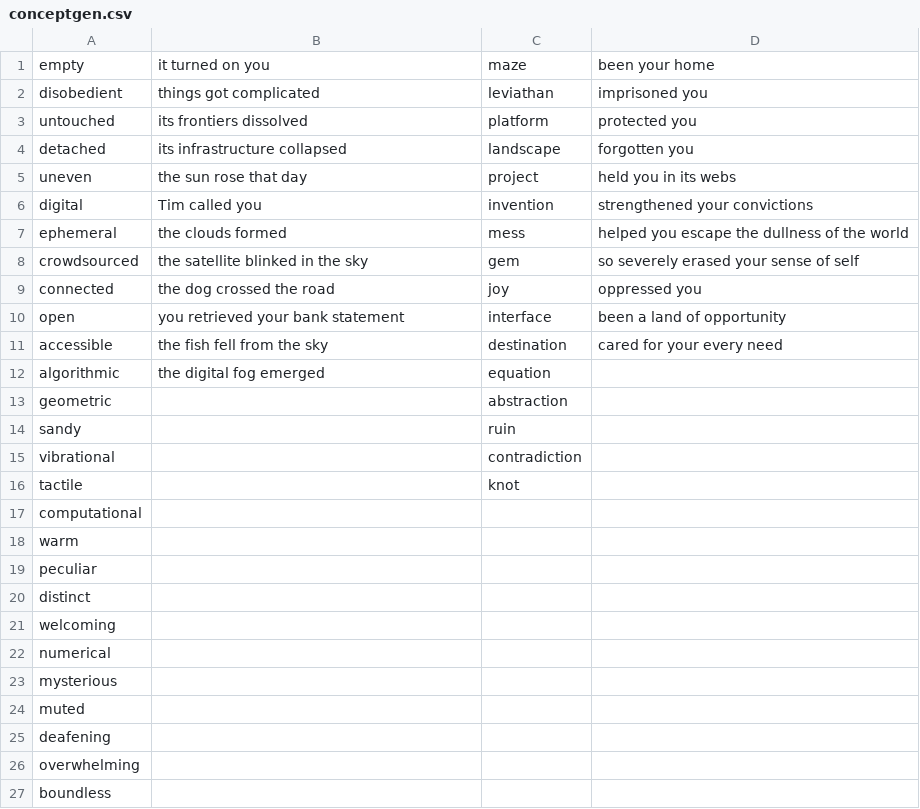
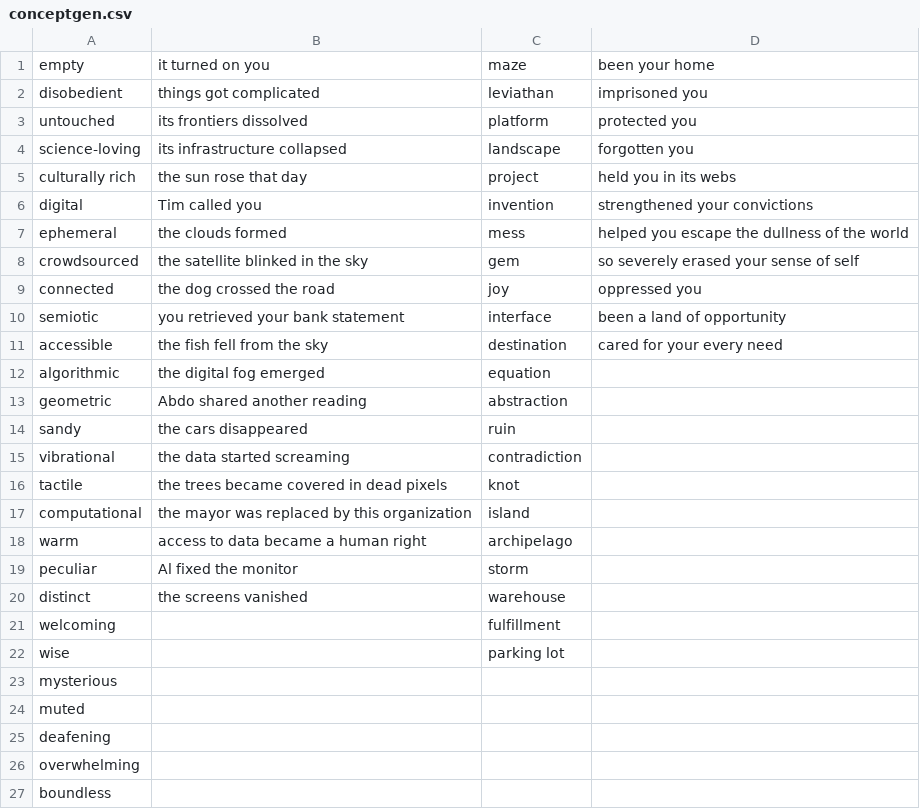
Before and after one commit to Juzbox/CrypticCities, a CSV file: assets/conceptgen.csv, drawn as a sheet; only a part is shown; the diff covers the shown part only.

```diff
--- a/assets/conceptgen.csv
+++ b/assets/conceptgen.csv
@@ -3,4 +3,4 @@ disobedient,things got complicated,leviathan,imprisoned you
 untouched,its frontiers dissolved,platform,protected you
-detached,its infrastructure collapsed,landscape,forgotten you
-uneven,the sun rose that day,project,held you in its webs
+science-loving,its infrastructure collapsed,landscape,forgotten you
+culturally rich,the sun rose that day,project,held you in its webs
 digital,Tim called you,invention,strengthened your convictions
@@ -9,3 +9,3 @@ crowdsourced,the satellite blinked in the sky,gem,so severely erased your sense
 connected,the dog crossed the road,joy,oppressed you
-open,you retrieved your bank statement,interface,been a land of opportunity
+semiotic,you retrieved your bank statement,interface,been a land of opportunity
 accessible,the fish fell from the sky,destination,cared for your every need
@@ -13,11 +13,11 @@ algorithmic,the digital fog  emerged,equation,
-geometric,,abstraction,
-sandy,,ruin,
-vibrational,,contradiction,
-tactile,,knot,
-computational,,,
-warm,,,
-peculiar,,,
-distinct,,,
-welcoming,,,
-numerical,,,
+geometric,Abdo shared another reading,abstraction,
+sandy,the cars disappeared,ruin,
+vibrational,the data started screaming,contradiction,
+tactile,the trees became covered in dead pixels,knot,
+computational,the mayor was replaced by this organization ,island,
+warm,access to data became a human right,archipelago,
+peculiar,Al fixed the monitor,storm,
+distinct,the screens vanished,warehouse,
+welcoming,,fulfillment ,
+wise,,parking lot,
 mysterious,,,
```
Also changed, not shown: 11 added rows elsewhere in this file, 1 other file.
